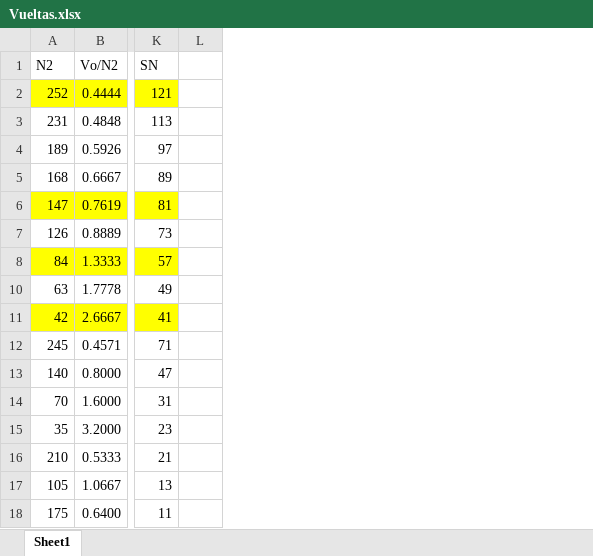
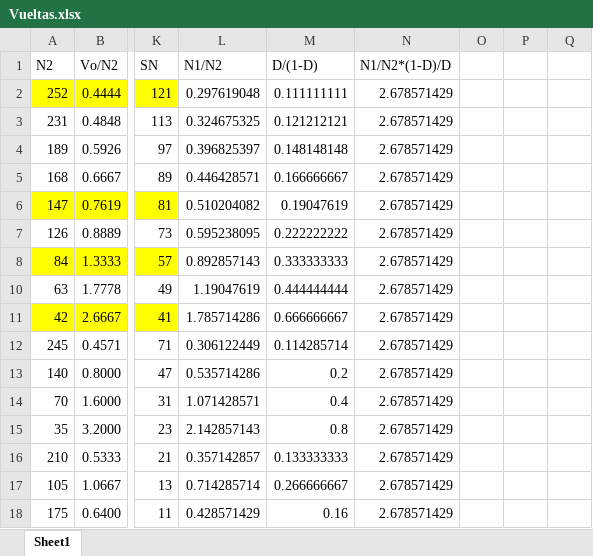
Before and after one commit to Electronica-IV/TP-FINAL, an Excel workbook: CALC/Vueltas.xlsx, sheet Sheet1, drawn as a sheet; only a part is shown, gaps mark what is left out; values as stored, in another font and other column widths than the file's, no borders; table styles not drawn; the diff names each change by its address in the sheet, - before the commit and + after, or states it on an @@ line.

```diff
--- a/CALC/Vueltas.xlsx (sheet Sheet1)
+++ b/CALC/Vueltas.xlsx (sheet Sheet1)
+column L (N1/N2), rows 2-18: 0.297619048 | 0.324675325 | 0.396825397 | 0.446428571 | 0.510204082 | 0.595238095 | 0.892857143 | 1.19047619 | 1.785714286 | 0.306122449 | 0.535714286 | 1.071428571 | 2.142857143 | 0.357142857 | 0.714285714 | 0.428571429
+column M (D/(1-D)), rows 2-18: 0.111111111 | 0.121212121 | 0.148148148 | 0.166666667 | 0.19047619 | 0.222222222 | 0.333333333 | 0.444444444 | 0.666666667 | 0.114285714 | 0.2 | 0.4 | 0.8 | 0.133333333 | 0.266666667 | 0.16
+column N (N1/N2*(1-D)/D), rows 2-18: all 2.678571429
+column P, empty
+column Q, empty
```
Also changed, not shown: formulas that keep their value, hidden cells, 40 other files.
